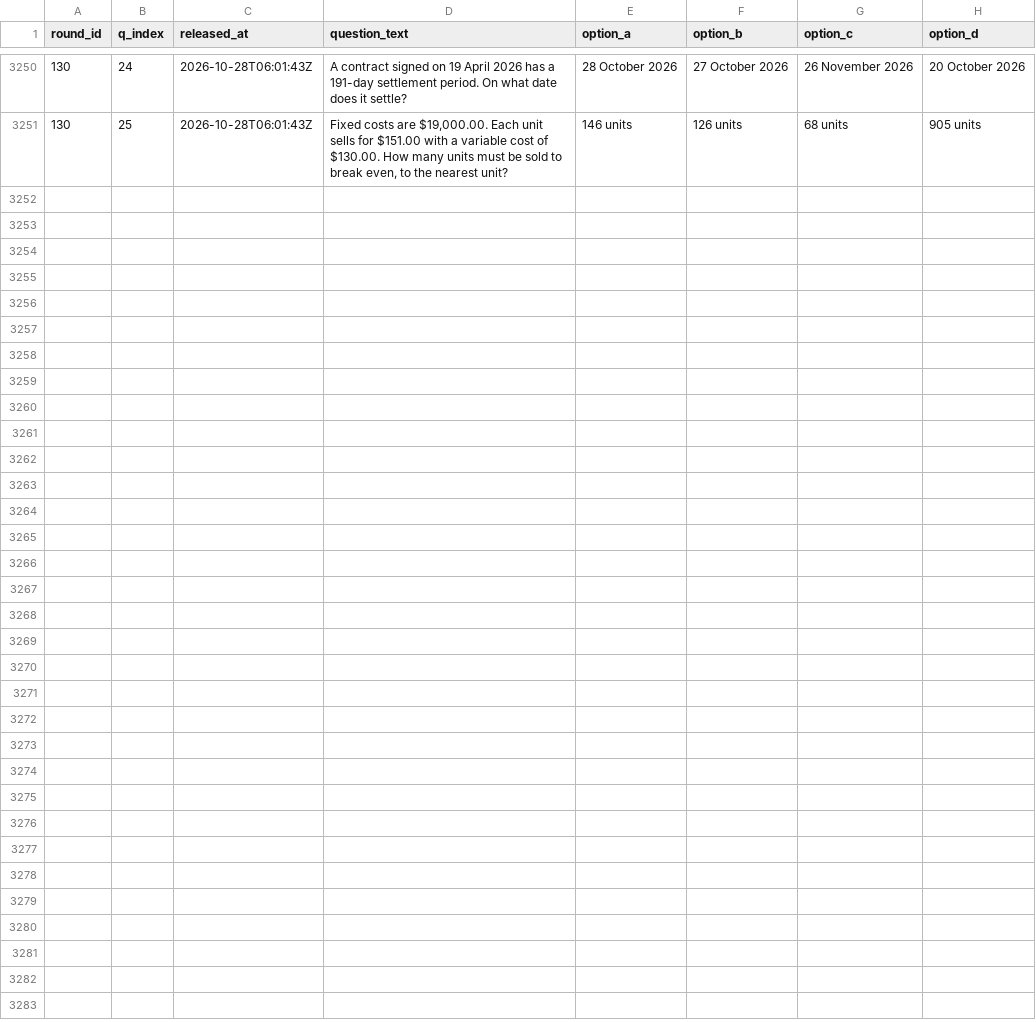
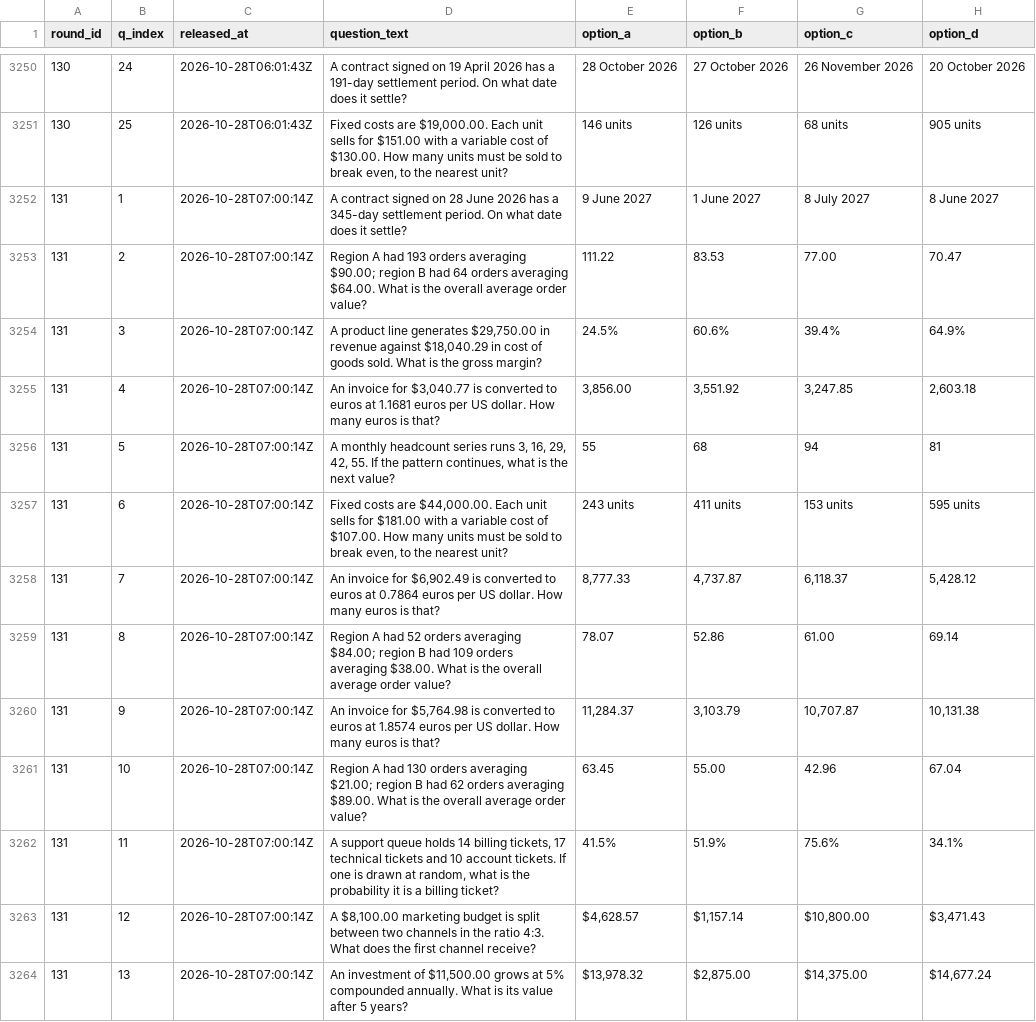
Before and after one commit to FaisalXL/dso429-hourly-quiz-2, a CSV file: questions.csv, drawn as a sheet; only a part is shown, gaps mark what is left out; the diff covers the shown part only; the diff names each change by its address in the sheet, - before the commit and + after, or states it on an @@ line.

Commit message:
Release: 2026-10-28T07:00Z

```diff
--- a/questions.csv
+++ b/questions.csv
+row 3252: 131 | 1 | 2026-10-28T07:00:14Z | A contract signed on 28 June 2026 has a 345-day settlement period. On what date does it settle? | 9 June 2027 | 1 June 2027 | 8 July 2027 | 8 June 2027
+row 3253: 131 | 2 | 2026-10-28T07:00:14Z | Region A had 193 orders averaging $90.00; region B had 64 orders averaging $64.00. What is the overall average order value? | 111.22 | 83.53 | 77.00 | 70.47
+row 3254: 131 | 3 | 2026-10-28T07:00:14Z | A product line generates $29,750.00 in revenue against $18,040.29 in cost of goods sold. What is the gross margin? | 24.5% | 60.6% | 39.4% | 64.9%
+row 3255: 131 | 4 | 2026-10-28T07:00:14Z | An invoice for $3,040.77 is converted to euros at 1.1681 euros per US dollar. How many euros is that? | 3,856.00 | 3,551.92 | 3,247.85 | 2,603.18
+row 3256: 131 | 5 | 2026-10-28T07:00:14Z | A monthly headcount series runs 3, 16, 29, 42, 55. If the pattern continues, what is the next value? | 55 | 68 | 94 | 81
+row 3257: 131 | 6 | 2026-10-28T07:00:14Z | Fixed costs are $44,000.00. Each unit sells for $181.00 with a variable cost of $107.00. How many units must be sold to break even, to the nearest unit? | 243 units | 411 units | 153 units | 595 units
+row 3258: 131 | 7 | 2026-10-28T07:00:14Z | An invoice for $6,902.49 is converted to euros at 0.7864 euros per US dollar. How many euros is that? | 8,777.33 | 4,737.87 | 6,118.37 | 5,428.12
+row 3259: 131 | 8 | 2026-10-28T07:00:14Z | Region A had 52 orders averaging $84.00; region B had 109 orders averaging $38.00. What is the overall average order value? | 78.07 | 52.86 | 61.00 | 69.14
+row 3260: 131 | 9 | 2026-10-28T07:00:14Z | An invoice for $5,764.98 is converted to euros at 1.8574 euros per US dollar. How many euros is that? | 11,284.37 | 3,103.79 | 10,707.87 | 10,131.38
+row 3261: 131 | 10 | 2026-10-28T07:00:14Z | Region A had 130 orders averaging $21.00; region B had 62 orders averaging $89.00. What is the overall average order value? | 63.45 | 55.00 | 42.96 | 67.04
+row 3262: 131 | 11 | 2026-10-28T07:00:14Z | A support queue holds 14 billing tickets, 17 technical tickets and 10 account tickets. If one is drawn at random, what is the probability it is a billing ticket? | 41.5% | 51.9% | 75.6% | 34.1%
+row 3263: 131 | 12 | 2026-10-28T07:00:14Z | A $8,100.00 marketing budget is split between two channels in the ratio 4:3. What does the first channel receive? | $4,628.57 | $1,157.14 | $10,800.00 | $3,471.43
+row 3264: 131 | 13 | 2026-10-28T07:00:14Z | An investment of $11,500.00 grows at 5% compounded annually. What is its value after 5 years? | $13,978.32 | $2,875.00 | $14,375.00 | $14,677.24
```
Also changed, not shown: 12 added rows elsewhere in this file.
